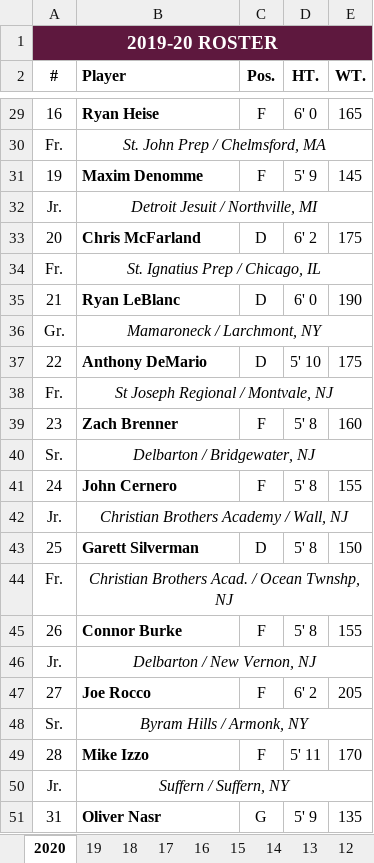
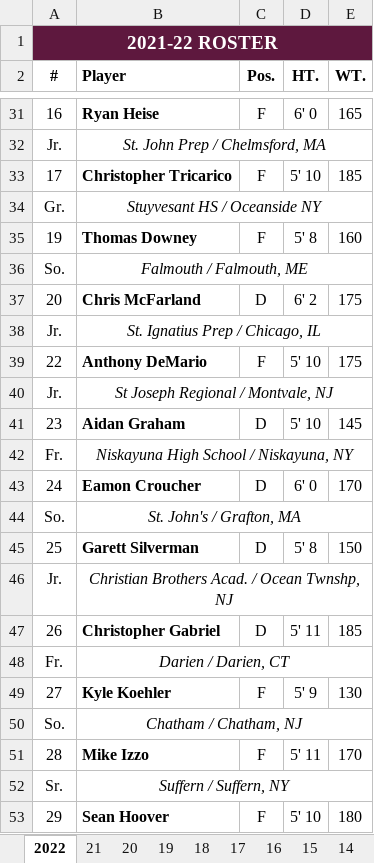
Before and after one commit to michael-m-casserly/fordhamhockey, an Excel workbook: roster/Fordham Hockey Roster.xlsx, sheet 2022, drawn as a sheet; only a part is shown, gaps mark what is left out; the shorter side is filled out with more unchanged rows; values as stored, in another font and other column widths than the file's, no borders; charts and pictures not drawn; removed rows and columns are numbered as before the commit, all else as after; the diff covers the shown part only; the diff names each change by its address in the sheet, - before the commit and + after, or states it on an @@ line.

Commit message:
Fixed typo on the home page; Published Roster XLSX for 2021-22

```diff
--- a/roster/Fordham Hockey Roster.xlsx (sheet 2022)
+++ b/roster/Fordham Hockey Roster.xlsx (sheet 2022)
-sheet tab: 2020
+sheet tab: 2022
+sheet tab: 21
+sheet tab: 20
-A1 (#): 2019-20 ROSTER
+A1 (#): 2021-22 ROSTER
-A32 (#): Fr.
+A32 (#): Jr.
+row 33: 17 | Christopher Tricarico | F | 5' 10 | 185
+row 34: Gr. | Stuyvesant HS / Oceanside NY
-B35 (Player): Maxim Denomme
+B35 (Player): Thomas Downey
-D35 (HT.): 5' 9
+D35 (HT.): 5' 8
-E35 (WT.): 145
+E35 (WT.): 160
-row 32: Jr. | Detroit Jesuit / Northville, MI
+row 36: So. | Falmouth / Falmouth, ME
-A38 (#): Fr.
+A38 (#): Jr.
-row 35: 21 | Ryan LeBlanc | D | 6' 0 | 190
-row 36: Gr. | Mamaroneck / Larchmont, NY
-C39 (Pos.): D
+C39 (Pos.): F
-A40 (#): Fr.
+A40 (#): Jr.
-row 39: 23 | Zach Brenner | F | 5' 8 | 160
-row 40: Sr. | Delbarton / Bridgewater, NJ
-row 41: 24 | John Cernero | F | 5' 8 | 155
-row 42: Jr. | Christian Brothers Academy / Wall, NJ
+row 41: 23 | Aidan Graham | D | 5' 10 | 145
+row 42: Fr. | Niskayuna High School / Niskayuna, NY
+row 43: 24 | Eamon Croucher | D | 6' 0 | 170
+row 44: So. | St. John's / Grafton, MA
-A46 (#): Fr.
+A46 (#): Jr.
-row 45: 26 | Connor Burke | F | 5' 8 | 155
-row 46: Jr. | Delbarton / New Vernon, NJ
-row 47: 27 | Joe Rocco | F | 6' 2 | 205
-row 48: Sr. | Byram Hills / Armonk, NY
+row 47: 26 | Christopher Gabriel | D | 5' 11 | 185
+row 48: Fr. | Darien / Darien, CT
+row 49: 27 | Kyle Koehler | F | 5' 9 | 130
+row 50: So. | Chatham / Chatham, NJ
-A52 (#): Jr.
+A52 (#): Sr.
+row 53: 29 | Sean Hoover | F | 5' 10 | 180
```
Also changed, not shown: 11 added rows, 12 removed rows and 18 edited cells elsewhere in this sheet, charts or pictures, 1 other file.
